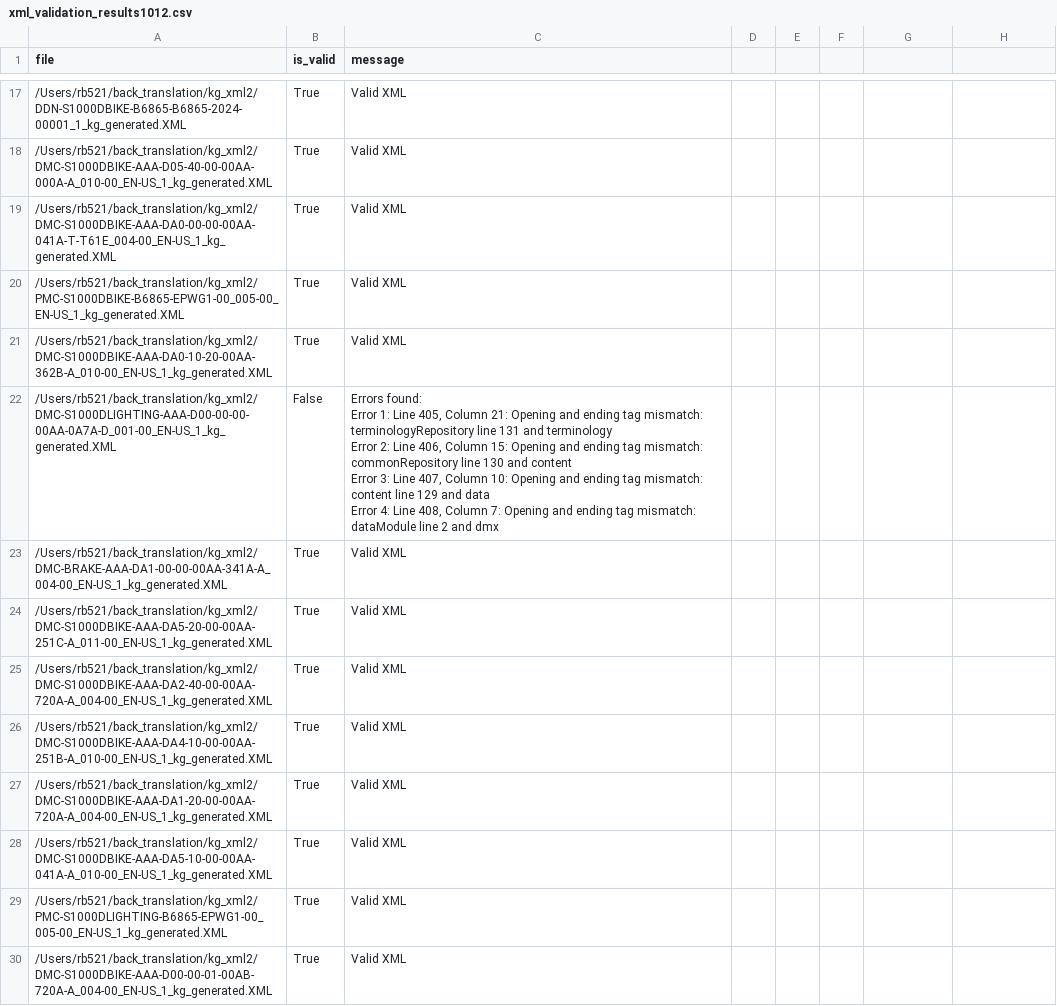
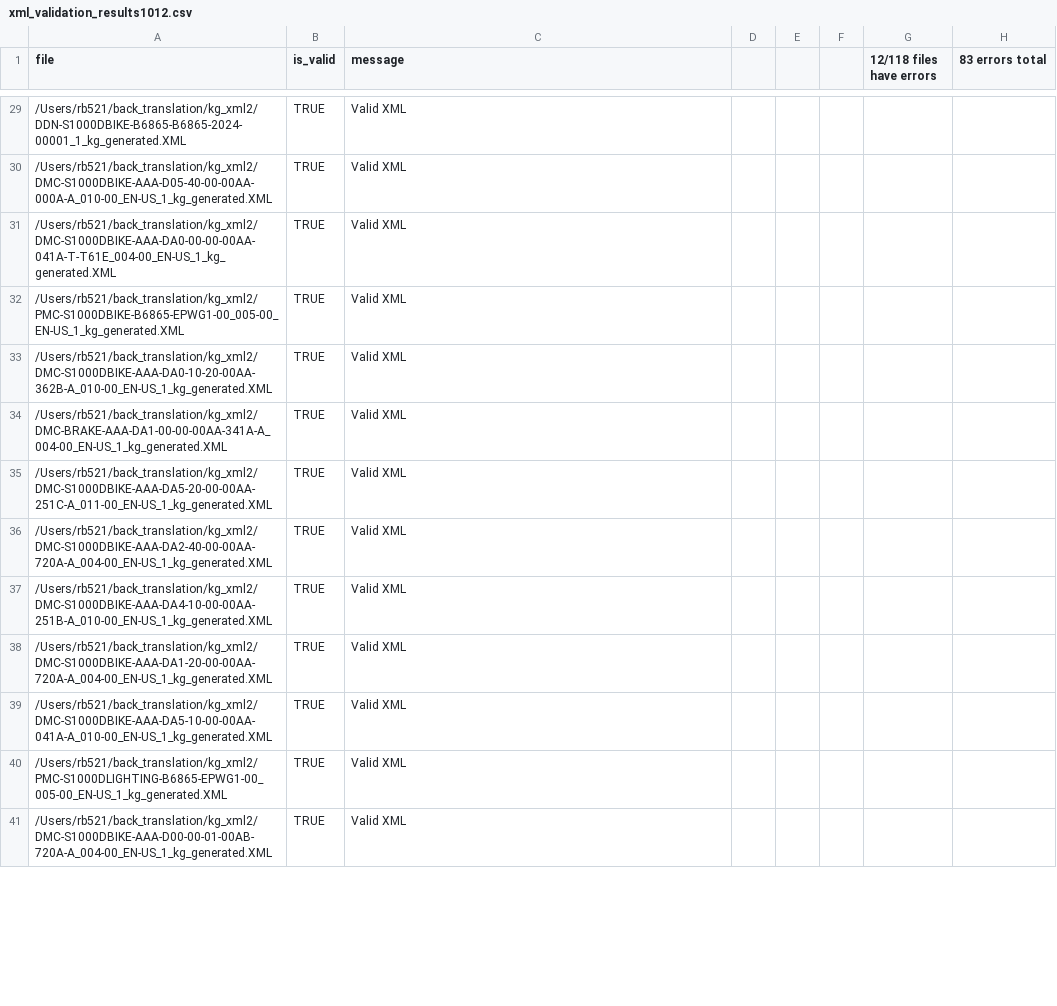
Before and after one commit to yunsin0408/back_translation, a CSV file: results/xml_validation_results1012.csv, drawn as a sheet; only a part is shown, gaps mark what is left out; removed rows and columns are numbered as before the commit, all else as after; ↵ is a line break in a cell; the diff covers the shown part only; the diff names each change by its address in the sheet, - before the commit and + after, or states it on an @@ line.

```diff
--- a/results/xml_validation_results1012.csv
+++ b/results/xml_validation_results1012.csv
-G1: (empty)
+G1: 12/118 files have errors
-H1: (empty)
+H1: 83 errors total
-B29:B33 (is_valid): True
+B29:B33 (is_valid): TRUE
-row 22: /Users/rb521/back_translation/kg_xml2/DMC-S1000DLIGHTING-AAA-D00-00-00-00AA-0A7A-D_001-00_EN-US_1_kg_generated.XML | False | Errors found: ↵ Error 1: Line 405, Column 21: Opening and ending tag mismatch: terminologyRepository line 131 and terminology ↵ Error 2: Line 406, Column 15: Opening and ending tag mismatch: commonRepository line 130 and content ↵ Error 3: Line 407, Column 10: Opening and ending tag mismatch: content line 129 and data ↵ Error 4: Line 408, Column 7: Opening and ending tag mismatch: dataModule line 2 and dmx
-B34:B41 (is_valid): True
+B34:B41 (is_valid): TRUE
```
Also changed, not shown: 15 added rows, 14 removed rows and 90 edited cells elsewhere in this file, 27 other files.
